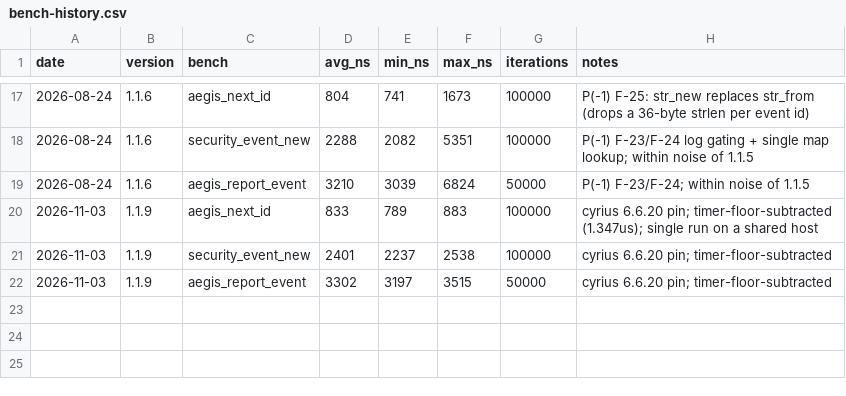
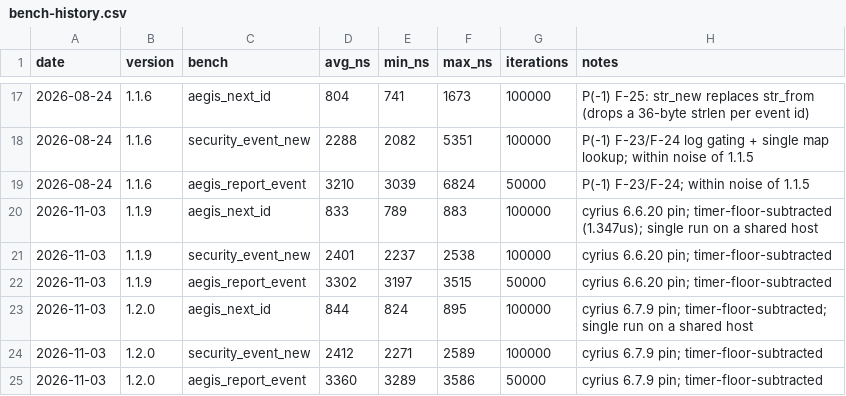
Before and after one commit to MacCracken/aegis, a CSV file: bench-history.csv, drawn as a sheet; only a part is shown, gaps mark what is left out.

```diff
--- a/bench-history.csv
+++ b/bench-history.csv
@@ -22 +22,4 @@ date,version,bench,avg_ns,min_ns,max_ns,iterations,notes
 2026-11-03,1.1.9,aegis_report_event,3302,3197,3515,50000,cyrius 6.6.20 pin; timer-floor-subtracted
+2026-11-03,1.2.0,aegis_next_id,844,824,895,100000,cyrius 6.7.9 pin; timer-floor-subtracted; single run on a shared host
+2026-11-03,1.2.0,security_event_new,2412,2271,2589,100000,cyrius 6.7.9 pin; timer-floor-subtracted
+2026-11-03,1.2.0,aegis_report_event,3360,3289,3586,50000,cyrius 6.7.9 pin; timer-floor-subtracted
```
Also changed, not shown: 12 other files.
